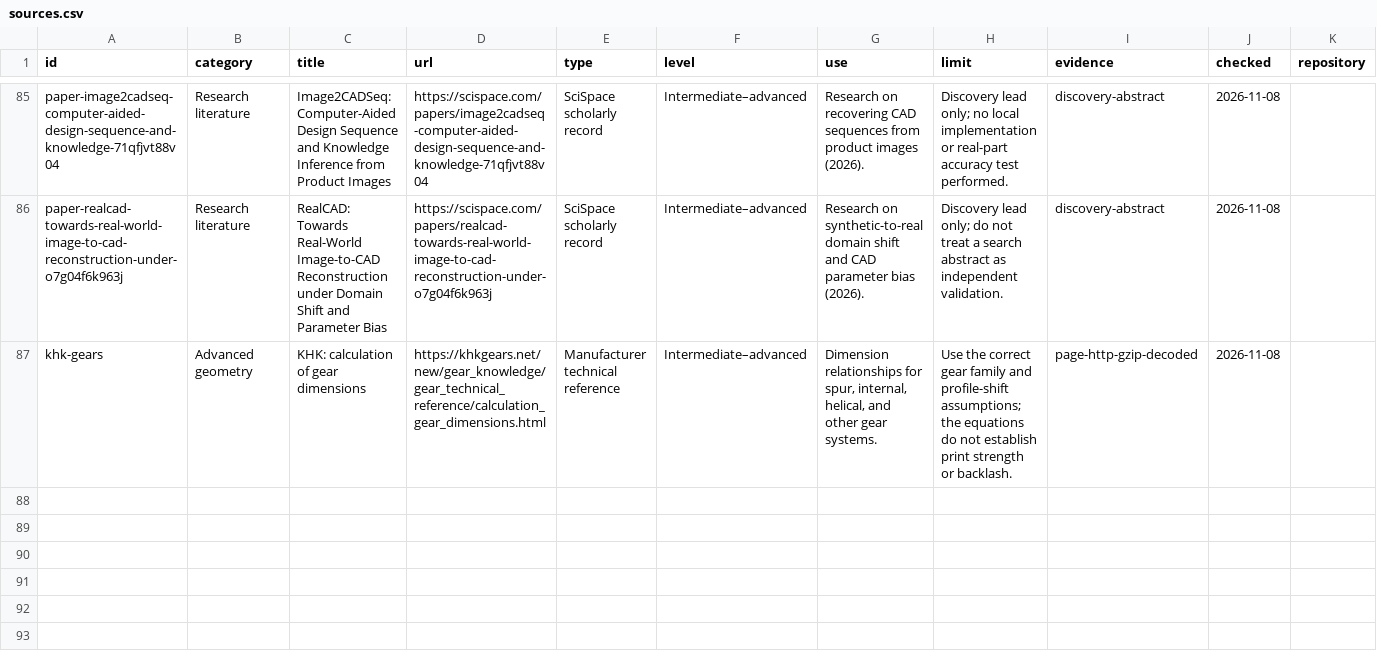
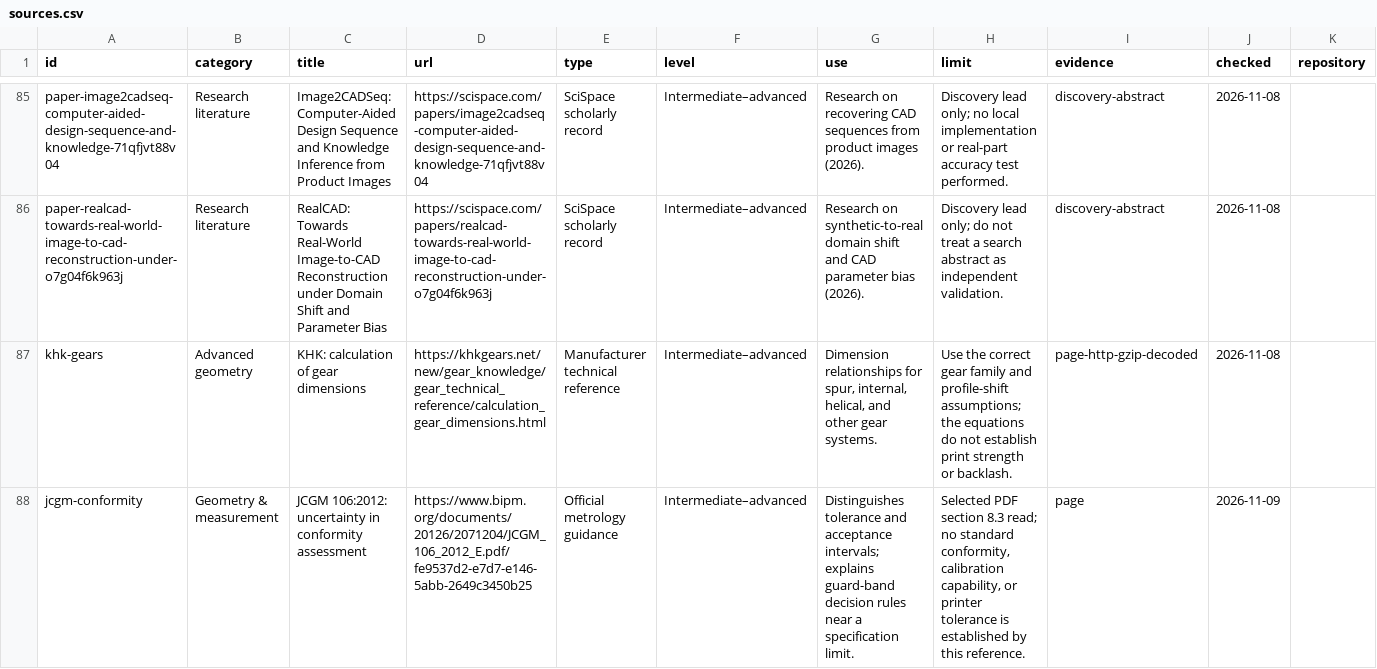
Before and after one commit to bartytime4life/Pictures-to-3D-CAD-Models, a CSV file: reference-library/sources.csv, drawn as a sheet; only a part is shown, gaps mark what is left out; rows hold the shown columns only; the diff covers the shown part only; the diff names each change by its address in the sheet, - before the commit and + after, or states it on an @@ line.

Commit message:
Update reference library to revision 6 with portable photo workflows

```diff
--- a/reference-library/sources.csv
+++ b/reference-library/sources.csv
+row 88: jcgm-conformity | Geometry & measurement | JCGM 106:2012: uncertainty in conformity assessment | https://www.bipm.org/documents/20126/2071204/JCGM_106_2012_E.pdf/fe9537d2-e7d7-e146-5abb-2649c3450b25 | Official metrology guidance | Intermediate–advanced | Distinguishes tolerance and acceptance intervals; explains guard-band decision rules near a specification limit. | Selected PDF section 8.3 read; no standard conformity, calibration capability, or printer tolerance is established by this reference. | page | 2026-11-09
```
Also changed, not shown: 1 added row elsewhere in this file, 46 other files.
